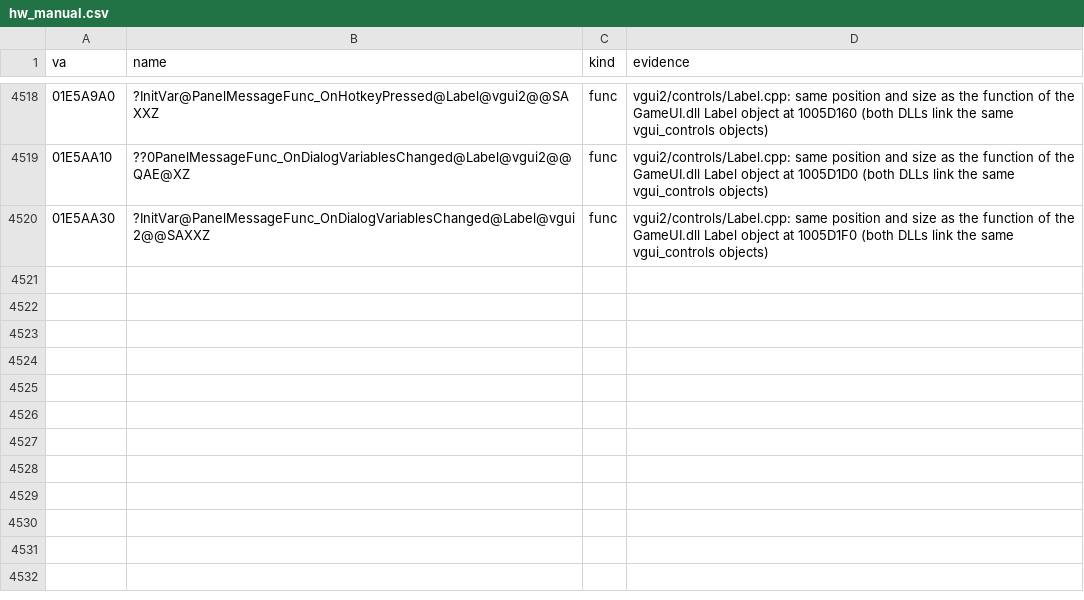
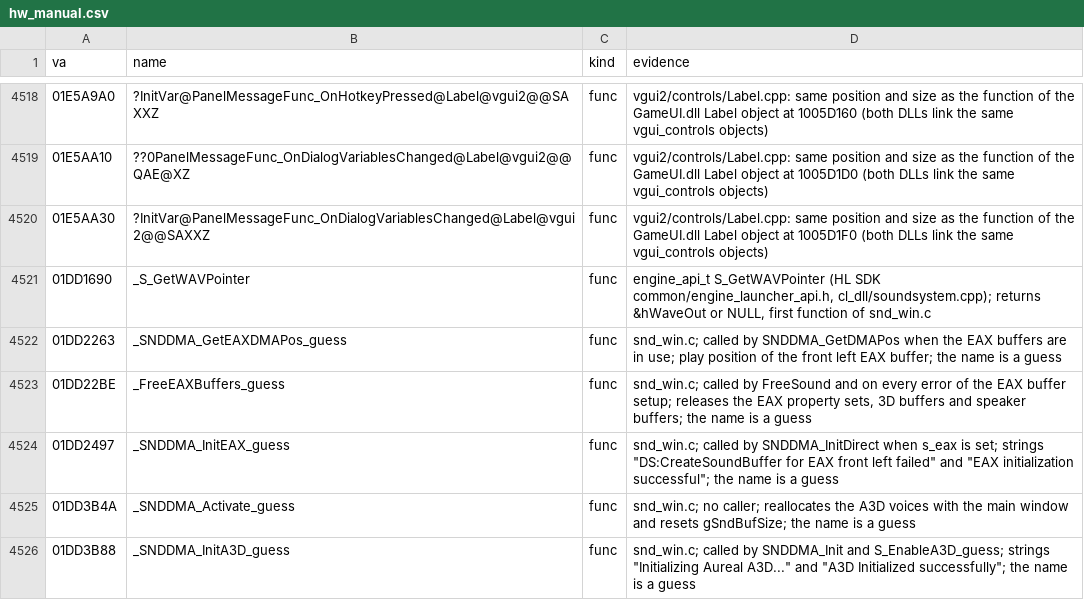
Before and after one commit to caixax/DeCoF, a CSV file: tools/symbols/hw_manual.csv, drawn as a sheet; only a part is shown, gaps mark what is left out.

```diff
--- a/tools/symbols/hw_manual.csv
+++ b/tools/symbols/hw_manual.csv
@@ -4589 +4589,7 @@ va,name,kind,evidence
 01E5AA30,?InitVar@PanelMessageFunc_OnDialogVariablesChanged@Label@vgui2@@SAXXZ,func,vgui2/controls/Label.cpp: same position and size as the function of the GameUI.dll Label object at 1005D1F0 (both DLLs link the same vgui_controls objects)
+01DD1690,_S_GetWAVPointer,func,"engine_api_t S_GetWAVPointer (HL SDK common/engine_launcher_api.h, cl_dll/soundsystem.cpp); returns &hWaveOut or NULL, first function of snd_win.c"
+01DD2263,_SNDDMA_GetEAXDMAPos_guess,func,"snd_win.c; called by SNDDMA_GetDMAPos when the EAX buffers are in use; play position of the front left EAX buffer; the name is a guess"
+01DD22BE,_FreeEAXBuffers_guess,func,"snd_win.c; called by FreeSound and on every error of the EAX buffer setup; releases the EAX property sets, 3D buffers and speaker buffers; the name is a guess"
+01DD2497,_SNDDMA_InitEAX_guess,func,"snd_win.c; called by SNDDMA_InitDirect when s_eax is set; strings ""DS:CreateSoundBuffer for EAX front left failed"" and ""EAX initialization successful""; the name is a guess"
+01DD3B4A,_SNDDMA_Activate_guess,func,"snd_win.c; no caller; reallocates the A3D voices with the main window and resets gSndBufSize; the name is a guess"
+01DD3B88,_SNDDMA_InitA3D_guess,func,"snd_win.c; called by SNDDMA_Init and S_EnableA3D_guess; strings ""Initializing Aureal A3D..."" and ""A3D Initialized successfully""; the name is a guess"
```
Also changed, not shown: 8 other files.
